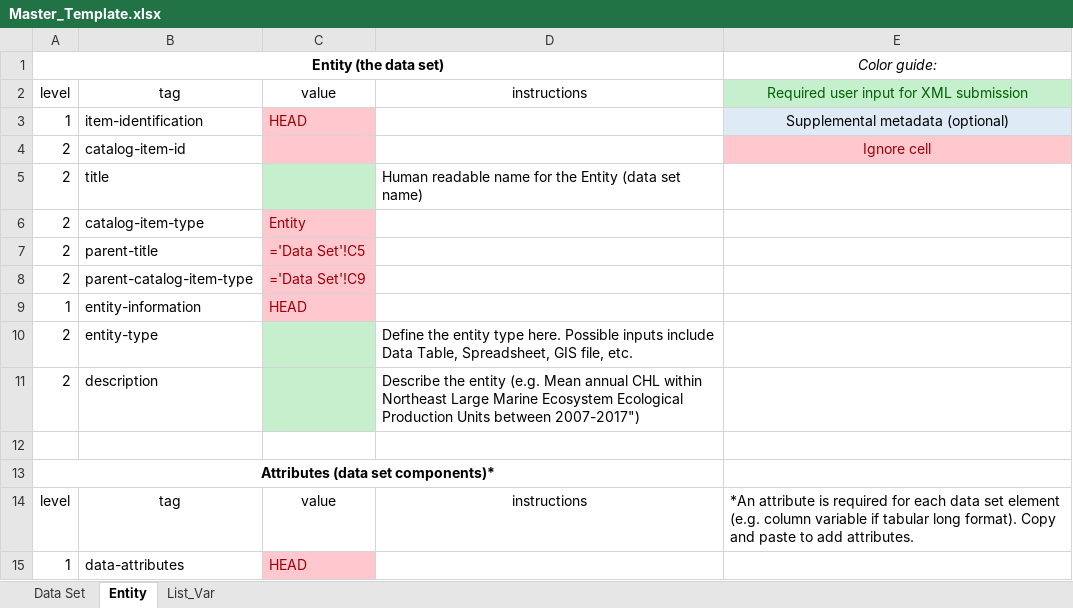
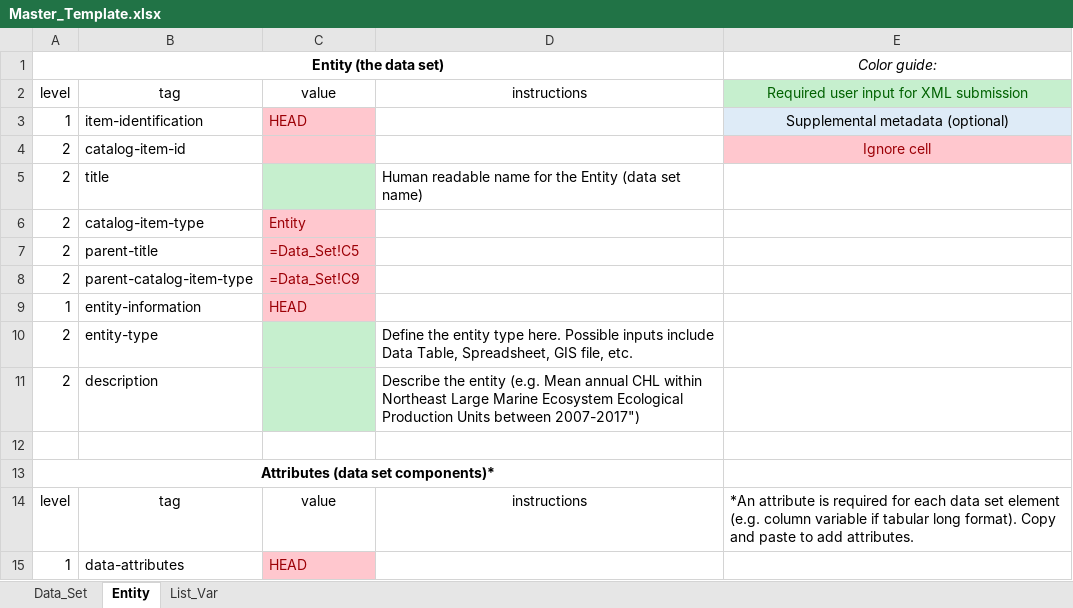
Before and after one commit to andybeet/inportxml, an Excel workbook: Master_Template.xlsx, sheet Entity, drawn as a sheet; only a part is shown; values as stored, in another font and other column widths than the file's, no borders; formulas are shown in place of their values; the diff names each change by its address in the sheet, - before the commit and + after, or states it on an @@ line.

Commit message:
sheet name changed (omit space)

```diff
--- a/Master_Template.xlsx (sheet Entity)
+++ b/Master_Template.xlsx (sheet Entity)
-sheet tab: Data Set
+sheet tab: Data_Set
-C7: ='Data Set'!C5
+C7: =Data_Set!C5
-C8: ='Data Set'!C9
+C8: =Data_Set!C9
```
